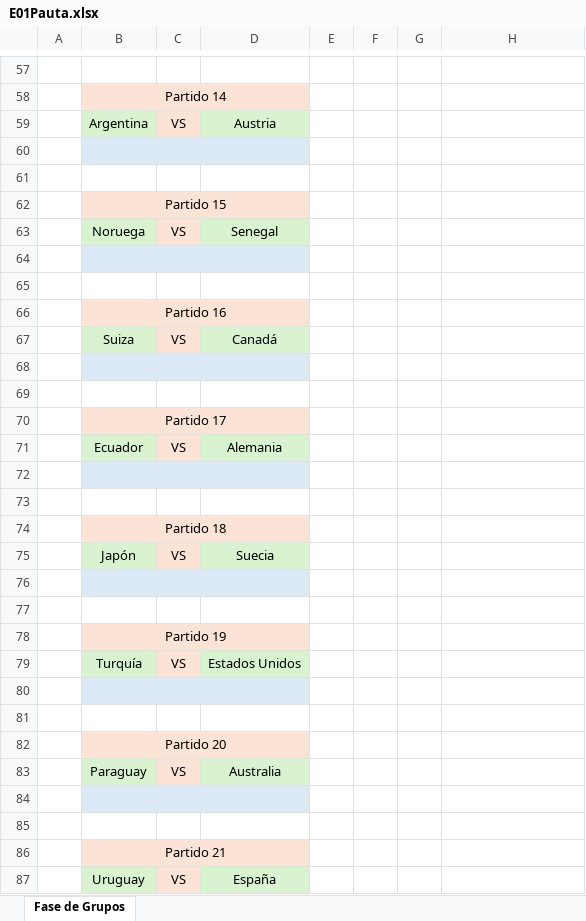
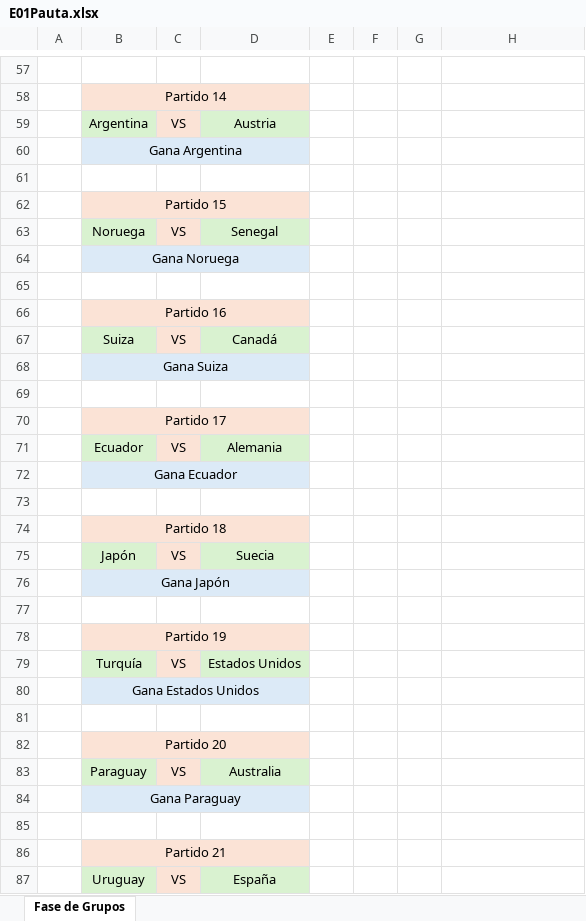
Before and after one commit to EugenioIrarrazaval2001/polla-mundial, an Excel workbook: Pauta/E01Pauta.xlsx, sheet Fase de Grupos, drawn as a sheet; only a part is shown, gaps mark what is left out; values as stored, in another font and other column widths than the file's, no borders; the diff covers the shown part only; the diff names each change by its address in the sheet, - before the commit and + after, or states it on an @@ line.

Commit message:
Update E01Pauta.xlsx

```diff
--- a/Pauta/E01Pauta.xlsx (sheet Fase de Grupos)
+++ b/Pauta/E01Pauta.xlsx (sheet Fase de Grupos)
-B60: (empty)
+B60: Gana Argentina
-B64: (empty)
+B64: Gana Noruega
-B68: (empty)
+B68: Gana Suiza
-B72: (empty)
+B72: Gana Ecuador
-B76: (empty)
+B76: Gana Japón
-B80: (empty)
+B80: Gana Estados Unidos
-B84: (empty)
+B84: Gana Paraguay
```
Also changed, not shown: 17 edited cells elsewhere in this sheet.
